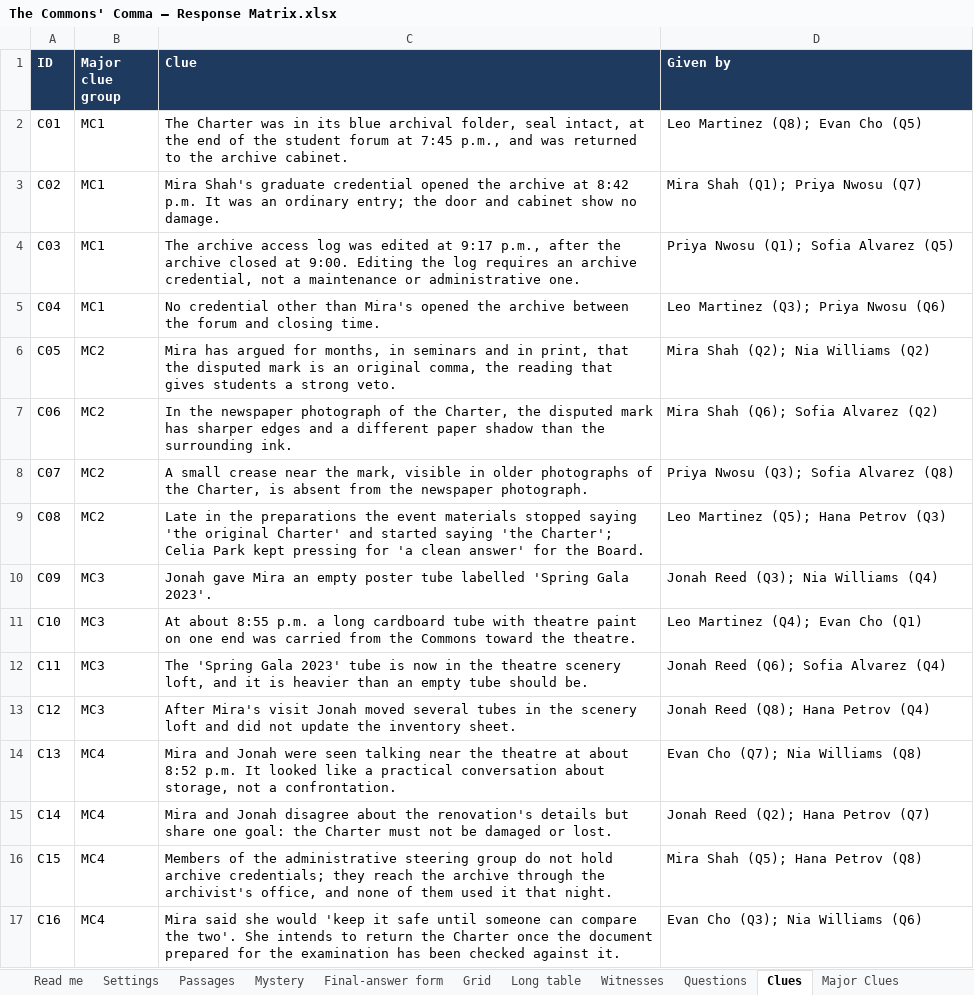
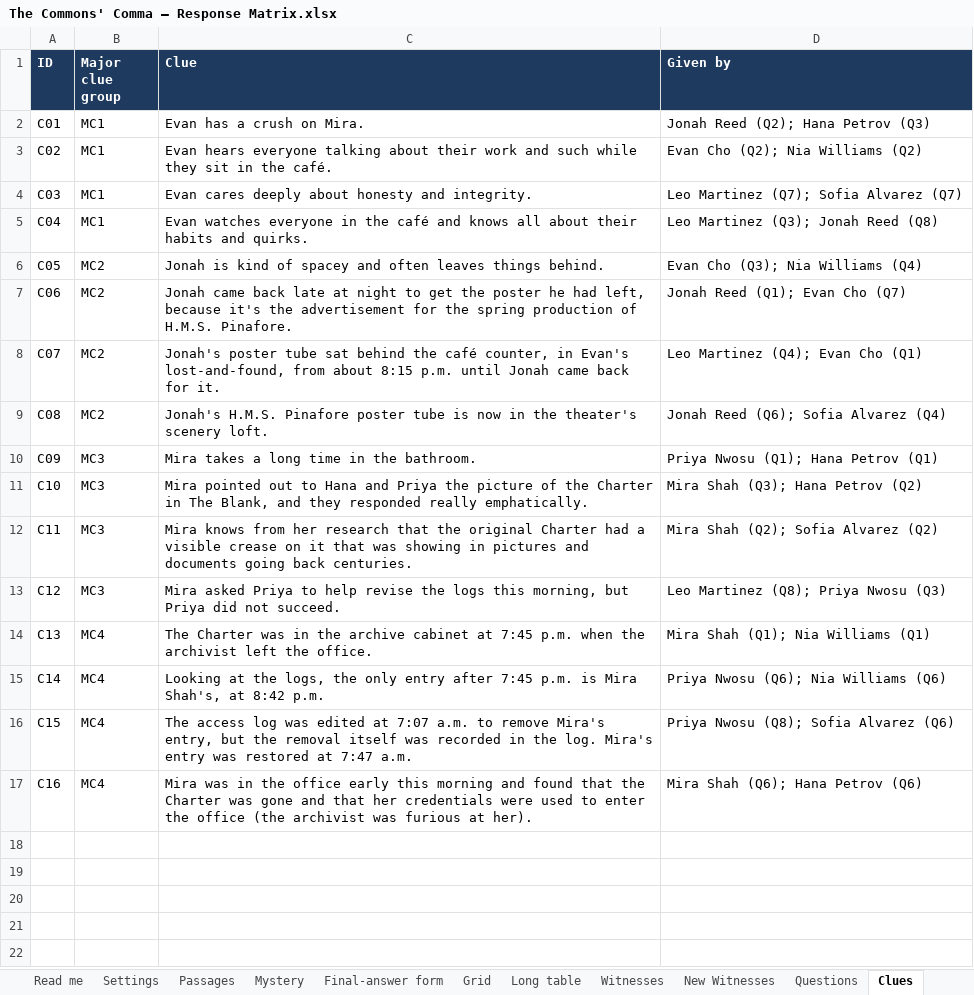
Before and after one commit to HolyTispoon/HEARsay-Mysteries, an Excel workbook: scenarios/commons-comma/The Commons' Comma – Response Matrix.xlsx, sheet Clues, drawn as a sheet; values as stored, in another font and other column widths than the file's, no borders; charts and pictures not drawn; the diff names each change by its address in the sheet, - before the commit and + after, or states it on an @@ line.

```diff
--- a/scenarios/commons-comma/The Commons' Comma – Response Matrix.xlsx (sheet Clues)
+++ b/scenarios/commons-comma/The Commons' Comma – Response Matrix.xlsx (sheet Clues)
+sheet tab: New Witnesses
-C2 (Clue): The Charter was in its blue archival folder, seal intact, at the end of the student forum at 7:45 p.m., and was returned to the archive cabinet.
+C2 (Clue): Evan has a crush on Mira.
-D2 (Given by): Leo Martinez (Q8); Evan Cho (Q5)
+D2 (Given by): Jonah Reed (Q2); Hana Petrov (Q3)
-C3 (Clue): Mira Shah's graduate credential opened the archive at 8:42 p.m. It was an ordinary entry; the door and cabinet show no damage.
+C3 (Clue): Evan hears everyone talking about their work and such while they sit in the café.
-D3 (Given by): Mira Shah (Q1); Priya Nwosu (Q7)
+D3 (Given by): Evan Cho (Q2); Nia Williams (Q2)
-C4 (Clue): The archive access log was edited at 9:17 p.m., after the archive closed at 9:00. Editing the log requires an archive credential, not a maintenance or administrative one.
+C4 (Clue): Evan cares deeply about honesty and integrity.
-D4 (Given by): Priya Nwosu (Q1); Sofia Alvarez (Q5)
+D4 (Given by): Leo Martinez (Q7); Sofia Alvarez (Q7)
-C5 (Clue): No credential other than Mira's opened the archive between the forum and closing time.
+C5 (Clue): Evan watches everyone in the café and knows all about their habits and quirks.
-D5 (Given by): Leo Martinez (Q3); Priya Nwosu (Q6)
+D5 (Given by): Leo Martinez (Q3); Jonah Reed (Q8)
-C6 (Clue): Mira has argued for months, in seminars and in print, that the disputed mark is an original comma, the reading that gives students a strong veto.
+C6 (Clue): Jonah is kind of spacey and often leaves things behind.
-D6 (Given by): Mira Shah (Q2); Nia Williams (Q2)
+D6 (Given by): Evan Cho (Q3); Nia Williams (Q4)
-C7 (Clue): In the newspaper photograph of the Charter, the disputed mark has sharper edges and a different paper shadow than the surrounding ink.
+C7 (Clue): Jonah came back late at night to get the poster he had left, because it's the advertisement for the spring production of H.M.S. Pinafore.
-D7 (Given by): Mira Shah (Q6); Sofia Alvarez (Q2)
+D7 (Given by): Jonah Reed (Q1); Evan Cho (Q7)
-C8 (Clue): A small crease near the mark, visible in older photographs of the Charter, is absent from the newspaper photograph.
+C8 (Clue): Jonah's poster tube sat behind the café counter, in Evan's lost-and-found, from about 8:15 p.m. until Jonah came back for it.
-D8 (Given by): Priya Nwosu (Q3); Sofia Alvarez (Q8)
+D8 (Given by): Leo Martinez (Q4); Evan Cho (Q1)
-C9 (Clue): Late in the preparations the event materials stopped saying 'the original Charter' and started saying 'the Charter'; Celia Park kept pressing for 'a clean answer' for the Board.
+C9 (Clue): Jonah's H.M.S. Pinafore poster tube is now in the theater's scenery loft.
-D9 (Given by): Leo Martinez (Q5); Hana Petrov (Q3)
+D9 (Given by): Jonah Reed (Q6); Sofia Alvarez (Q4)
-C10 (Clue): Jonah gave Mira an empty poster tube labelled 'Spring Gala 2023'.
+C10 (Clue): Mira takes a long time in the bathroom.
-D10 (Given by): Jonah Reed (Q3); Nia Williams (Q4)
+D10 (Given by): Priya Nwosu (Q1); Hana Petrov (Q1)
-C11 (Clue): At about 8:55 p.m. a long cardboard tube with theatre paint on one end was carried from the Commons toward the theatre.
+C11 (Clue): Mira pointed out to Hana and Priya the picture of the Charter in The Blank, and they responded really emphatically.
-D11 (Given by): Leo Martinez (Q4); Evan Cho (Q1)
+D11 (Given by): Mira Shah (Q3); Hana Petrov (Q2)
-C12 (Clue): The 'Spring Gala 2023' tube is now in the theatre scenery loft, and it is heavier than an empty tube should be.
+C12 (Clue): Mira knows from her research that the original Charter had a visible crease on it that was showing in pictures and documents going back centuries.
-D12 (Given by): Jonah Reed (Q6); Sofia Alvarez (Q4)
+D12 (Given by): Mira Shah (Q2); Sofia Alvarez (Q2)
-C13 (Clue): After Mira's visit Jonah moved several tubes in the scenery loft and did not update the inventory sheet.
+C13 (Clue): Mira asked Priya to help revise the logs this morning, but Priya did not succeed.
-D13 (Given by): Jonah Reed (Q8); Hana Petrov (Q4)
+D13 (Given by): Leo Martinez (Q8); Priya Nwosu (Q3)
-C14 (Clue): Mira and Jonah were seen talking near the theatre at about 8:52 p.m. It looked like a practical conversation about storage, not a confrontation.
+C14 (Clue): The Charter was in the archive cabinet at 7:45 p.m. when the archivist left the office.
-D14 (Given by): Evan Cho (Q7); Nia Williams (Q8)
+D14 (Given by): Mira Shah (Q1); Nia Williams (Q1)
-C15 (Clue): Mira and Jonah disagree about the renovation's details but share one goal: the Charter must not be damaged or lost.
+C15 (Clue): Looking at the logs, the only entry after 7:45 p.m. is Mira Shah's, at 8:42 p.m.
-D15 (Given by): Jonah Reed (Q2); Hana Petrov (Q7)
+D15 (Given by): Priya Nwosu (Q6); Nia Williams (Q6)
-C16 (Clue): Members of the administrative steering group do not hold archive credentials; they reach the archive through the archivist's office, and none of them used it that night.
+C16 (Clue): The access log was edited at 7:07 a.m. to remove Mira's entry, but the removal itself was recorded in the log. Mira's entry was restored at 7:47 a.m.
-D16 (Given by): Mira Shah (Q5); Hana Petrov (Q8)
+D16 (Given by): Priya Nwosu (Q8); Sofia Alvarez (Q6)
-C17 (Clue): Mira said she would 'keep it safe until someone can compare the two'. She intends to return the Charter once the document prepared for the examination has been checked against it.
+C17 (Clue): Mira was in the office early this morning and found that the Charter was gone and that her credentials were used to enter the office (the archivist was furious at her).
-D17 (Given by): Evan Cho (Q3); Nia Williams (Q6)
+D17 (Given by): Mira Shah (Q6); Hana Petrov (Q6)
```
Also changed, not shown: sheet Long table, sheet Grid, sheet Red Herrings, sheet Witnesses, sheet Follow-ups, sheet Questions, 4 more sheets, charts or pictures, 4 other files.
